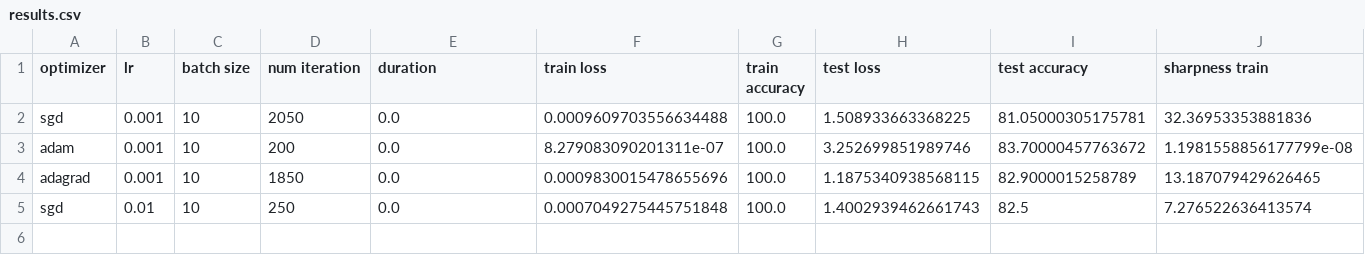
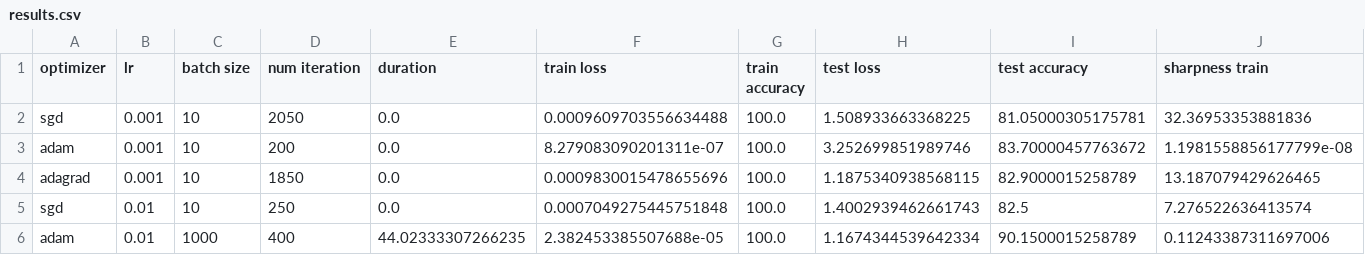
Before and after one commit to AdrienBertaud/OptimizationProject, a CSV file: results.csv, drawn as a sheet; only a part is shown; rows hold the shown columns only; the diff names each change by its address in the sheet, - before the commit and + after, or states it on an @@ line.

Commit message:
additional results

```diff
--- a/results.csv
+++ b/results.csv
+row 6: adam | 0.01 | 1000 | 400 | 44.02333307266235 | 2.382453385507688e-05 | 100.0 | 1.1674344539642334 | 90.1500015258789 | 0.11243387311697006
```
Also changed, not shown: 2 other files.
